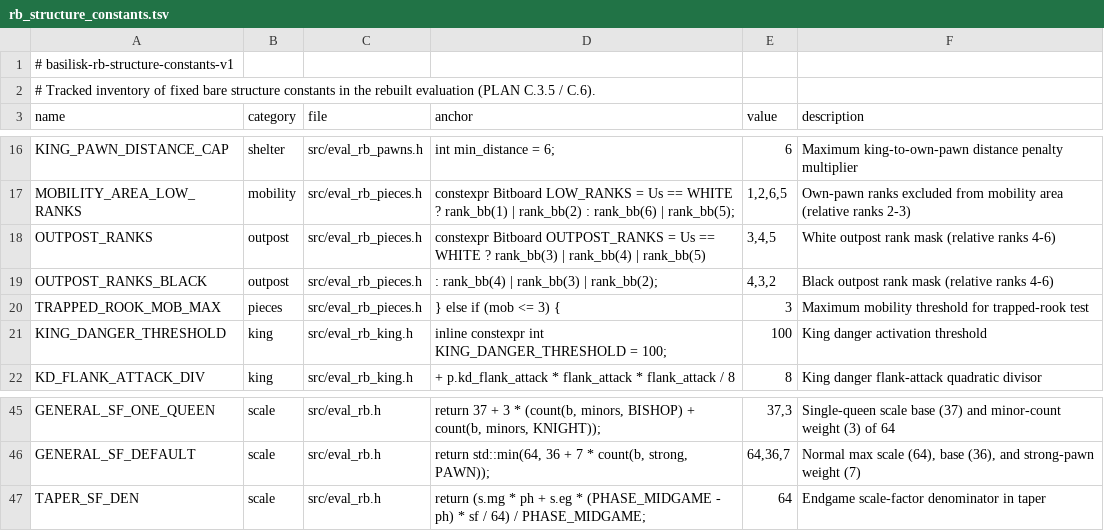
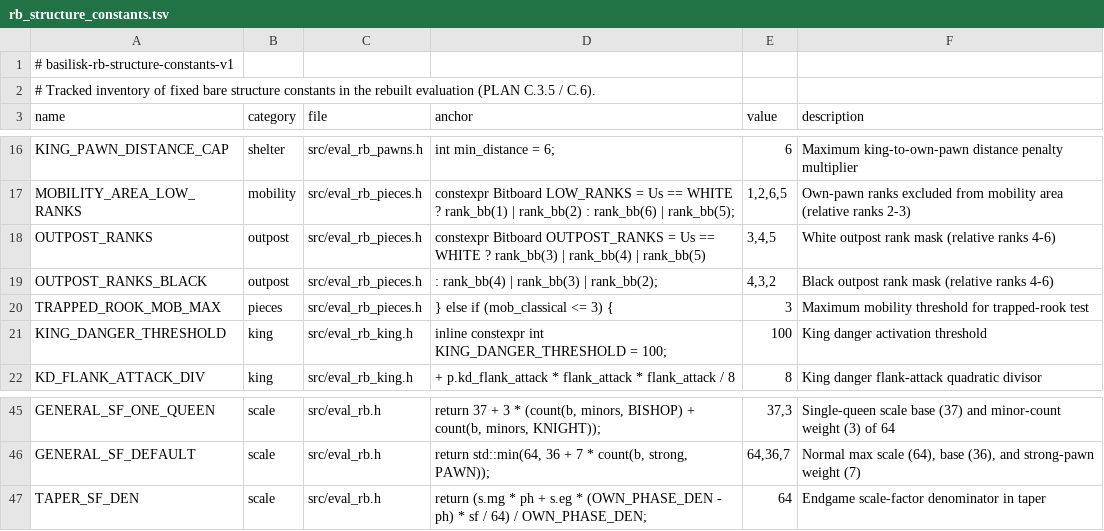
Before and after one commit to maelic13/basilisk, a TSV file: tools/diag/rb_structure_constants.tsv, drawn as a sheet; only a part is shown, gaps mark what is left out.

```diff
--- a/tools/diag/rb_structure_constants.tsv
+++ b/tools/diag/rb_structure_constants.tsv
@@ -19,3 +19,3 @@ OUTPOST_RANKS	outpost	src/eval_rb_pieces.h	constexpr Bitboard OUTPOST_RANKS = Us
 OUTPOST_RANKS_BLACK	outpost	src/eval_rb_pieces.h	: rank_bb(4) | rank_bb(3) | rank_bb(2);	4,3,2	Black outpost rank mask (relative ranks 4-6)
-TRAPPED_ROOK_MOB_MAX	pieces	src/eval_rb_pieces.h	} else if (mob <= 3) {	3	Maximum mobility threshold for trapped-rook test
+TRAPPED_ROOK_MOB_MAX	pieces	src/eval_rb_pieces.h	} else if (mob_classical <= 3) {	3	Maximum mobility threshold for trapped-rook test
 KING_DANGER_THRESHOLD	king	src/eval_rb_king.h	inline constexpr int KING_DANGER_THRESHOLD = 100;	100	King danger activation threshold
@@ -46,2 +46,2 @@ GENERAL_SF_ONE_QUEEN	scale	src/eval_rb.h	return 37 + 3 * (count(b, minors, BISHO
 GENERAL_SF_DEFAULT	scale	src/eval_rb.h	return std::min(64, 36 + 7 * count(b, strong, PAWN));	64,36,7	Normal max scale (64), base (36), and strong-pawn weight (7)
-TAPER_SF_DEN	scale	src/eval_rb.h	return (s.mg * ph + s.eg * (PHASE_MIDGAME - ph) * sf / 64) / PHASE_MIDGAME;	64	Endgame scale-factor denominator in taper
+TAPER_SF_DEN	scale	src/eval_rb.h	return (s.mg * ph + s.eg * (OWN_PHASE_DEN - ph) * sf / 64) / OWN_PHASE_DEN;	64	Endgame scale-factor denominator in taper
```
Also changed, not shown: tools/texel/surface_rebuild_v1.tsv, 7 other files.
